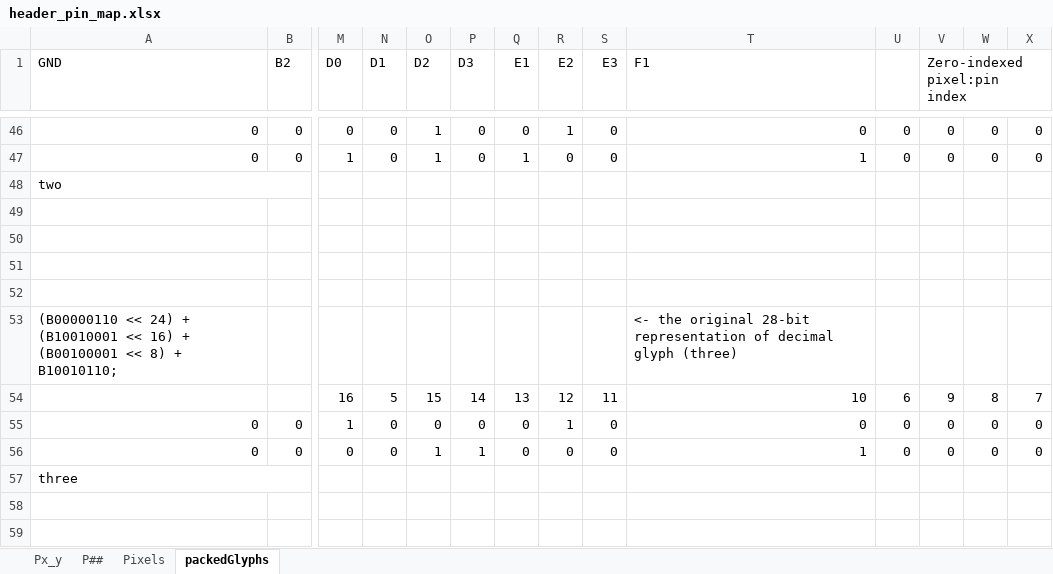
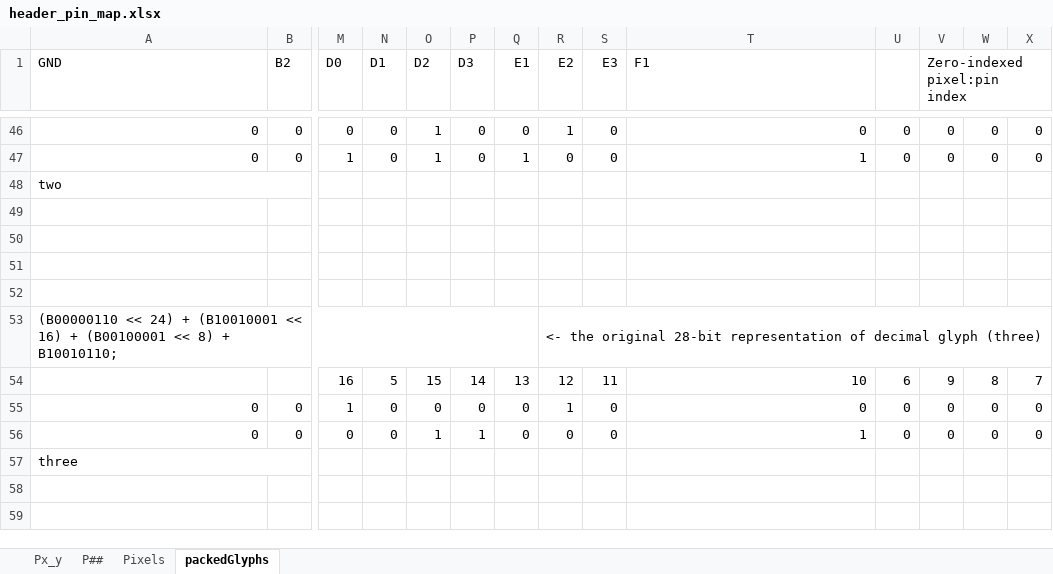
Before and after one commit to kilometersperhour/nema-matrix-hardware, an Excel workbook: header_pin_map.xlsx, sheet packedGlyphs, drawn as a sheet; only a part is shown, gaps mark what is left out; values as stored, in another font and other column widths than the file's, no cell formats; conditional formats not drawn; the diff covers the shown part only; the diff names each change by its address in the sheet, - before the commit and + after, or states it on an @@ line.

```diff
--- a/header_pin_map.xlsx (sheet packedGlyphs)
+++ b/header_pin_map.xlsx (sheet packedGlyphs)
+A53:Q53 merged
-R53 (E2): (empty)
+R53 (E2): <- the original 28-bit representation of decimal glyph (three)
+R53:AF53 merged
-T53 (F1): <- the original 28-bit representation of decimal glyph (three)
+T53 (F1): (empty)
```
Also changed, not shown: 29 edited cells and merged cells elsewhere in this sheet, sheet Px_y, cell formats.
